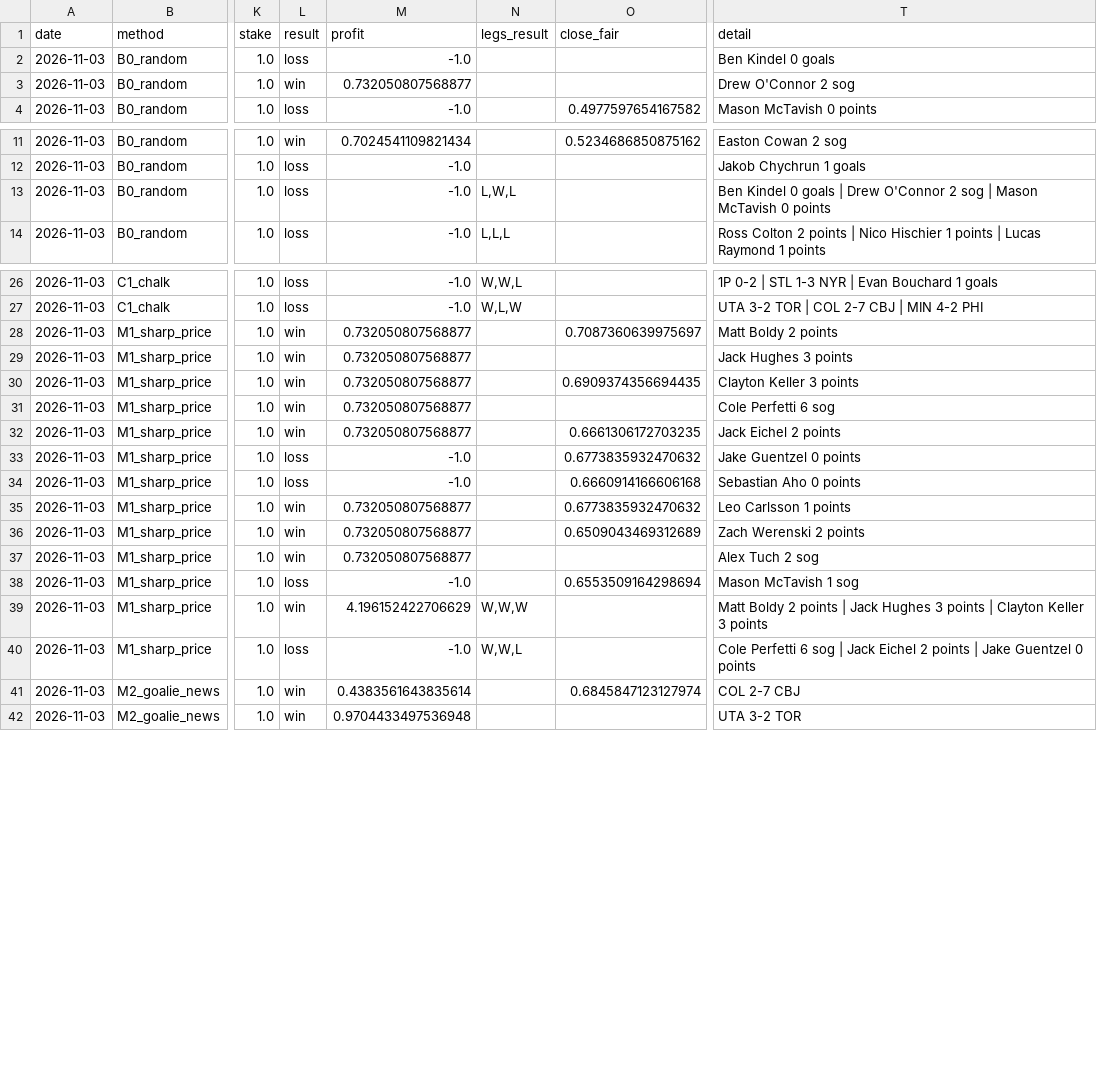
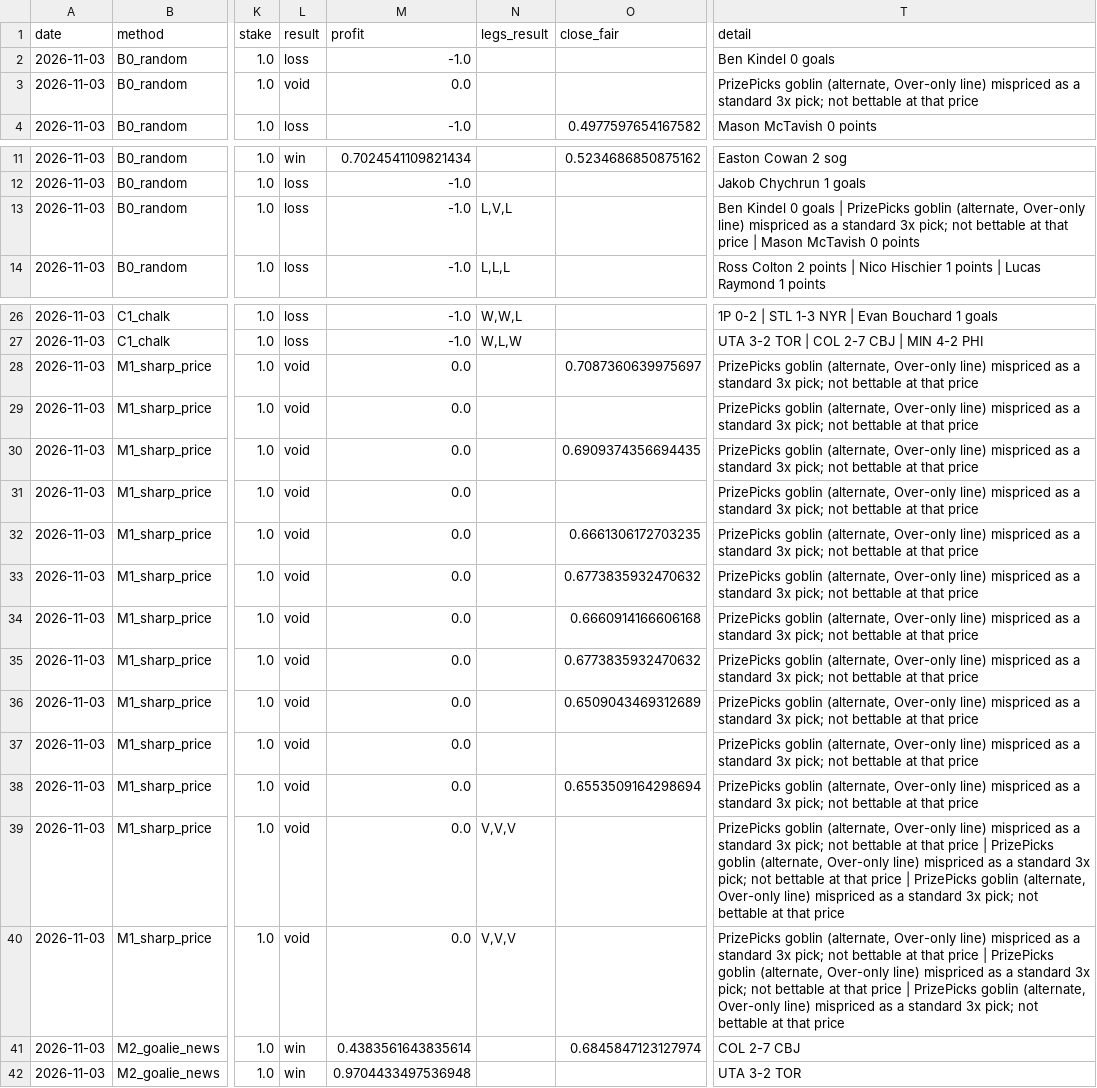
Before and after one commit to qtc8m722n9-dot/nhl-bettings-pipeline, a CSV file: data/graded/2026-11-03.csv, drawn as a sheet; only a part is shown, gaps mark what is left out; the diff covers the shown part only; the diff names each change by its address in the sheet, - before the commit and + after, or states it on an @@ line.

```diff
--- a/data/graded/2026-11-03.csv
+++ b/data/graded/2026-11-03.csv
-L3 (result): win
+L3 (result): void
-M3 (profit): 0.732050807568877
+M3 (profit): 0.0
-T3 (detail): Drew O'Connor 2 sog
+T3 (detail): PrizePicks goblin (alternate, Over-only line) mispriced as a standard 3x pick; not bettable at that price
-N13 (legs_result): L,W,L
+N13 (legs_result): L,V,L
-T13 (detail): …goals | Drew O'Connor 2 sog | Mason…
+T13 (detail): …goals | PrizePicks goblin (alternate, Over-only line) mispriced as a standard 3x pick; not bettable at that price | Mason…
-L28:L32 (result): win
+L28:L32 (result): void
-M28:M32 (profit): 0.732050807568877
+M28:M32 (profit): 0.0
-T28 (detail): Matt Boldy 2 points
+T28 (detail): PrizePicks goblin (alternate, Over-only line) mispriced as a standard 3x pick; not bettable at that price
-T29 (detail): Jack Hughes 3 points
+T29 (detail): PrizePicks goblin (alternate, Over-only line) mispriced as a standard 3x pick; not bettable at that price
-T30 (detail): Clayton Keller 3 points
+T30 (detail): PrizePicks goblin (alternate, Over-only line) mispriced as a standard 3x pick; not bettable at that price
-T31 (detail): Cole Perfetti 6 sog
+T31 (detail): PrizePicks goblin (alternate, Over-only line) mispriced as a standard 3x pick; not bettable at that price
-T32 (detail): Jack Eichel 2 points
+T32 (detail): PrizePicks goblin (alternate, Over-only line) mispriced as a standard 3x pick; not bettable at that price
-L33:L34 (result): loss
+L33:L34 (result): void
-M33:M34 (profit): -1.0
+M33:M34 (profit): 0.0
-T33 (detail): Jake Guentzel 0 points
+T33 (detail): PrizePicks goblin (alternate, Over-only line) mispriced as a standard 3x pick; not bettable at that price
-T34 (detail): Sebastian Aho 0 points
+T34 (detail): PrizePicks goblin (alternate, Over-only line) mispriced as a standard 3x pick; not bettable at that price
-L35:L37 (result): win
+L35:L37 (result): void
-M35:M37 (profit): 0.732050807568877
+M35:M37 (profit): 0.0
-T35 (detail): Leo Carlsson 1 points
+T35 (detail): PrizePicks goblin (alternate, Over-only line) mispriced as a standard 3x pick; not bettable at that price
-T36 (detail): Zach Werenski 2 points
+T36 (detail): PrizePicks goblin (alternate, Over-only line) mispriced as a standard 3x pick; not bettable at that price
-T37 (detail): Alex Tuch 2 sog
+T37 (detail): PrizePicks goblin (alternate, Over-only line) mispriced as a standard 3x pick; not bettable at that price
-L38 (result): loss
+L38 (result): void
-M38 (profit): -1.0
+M38 (profit): 0.0
-T38 (detail): Mason McTavish 1 sog
+T38 (detail): PrizePicks goblin (alternate, Over-only line) mispriced as a standard 3x pick; not bettable at that price
-L39 (result): win
+L39 (result): void
-M39 (profit): 4.196152422706629
+M39 (profit): 0.0
-N39 (legs_result): W,W,W
+N39 (legs_result): V,V,V
-T39 (detail): Matt Boldy 2 points | Jack Hughes 3 points | Clayton Keller 3 points
+T39 (detail): PrizePicks goblin (alternate, Over-only line) mispriced as a standard 3x pick; not bettable at that price | PrizePicks goblin (alternate, Over-only line) mispriced as a standard 3x pick; not bettable at that price | PrizePicks goblin (alternate, Over-only line) mispriced as a standard 3x pick; not bettable at that price
-L40 (result): loss
+L40 (result): void
-M40 (profit): -1.0
+M40 (profit): 0.0
-N40 (legs_result): W,W,L
+N40 (legs_result): V,V,V
-T40 (detail): Cole Perfetti 6 sog | Jack Eichel 2 points | Jake Guentzel 0 points
+T40 (detail): PrizePicks goblin (alternate, Over-only line) mispriced as a standard 3x pick; not bettable at that price | PrizePicks goblin (alternate, Over-only line) mispriced as a standard 3x pick; not bettable at that price | PrizePicks goblin (alternate, Over-only line) mispriced as a standard 3x pick; not bettable at that price
```
Also changed, not shown: 52 edited cells elsewhere in this file, data/graded/2026-11-04.csv, data/graded/2026-11-05.csv, 51 other files.
